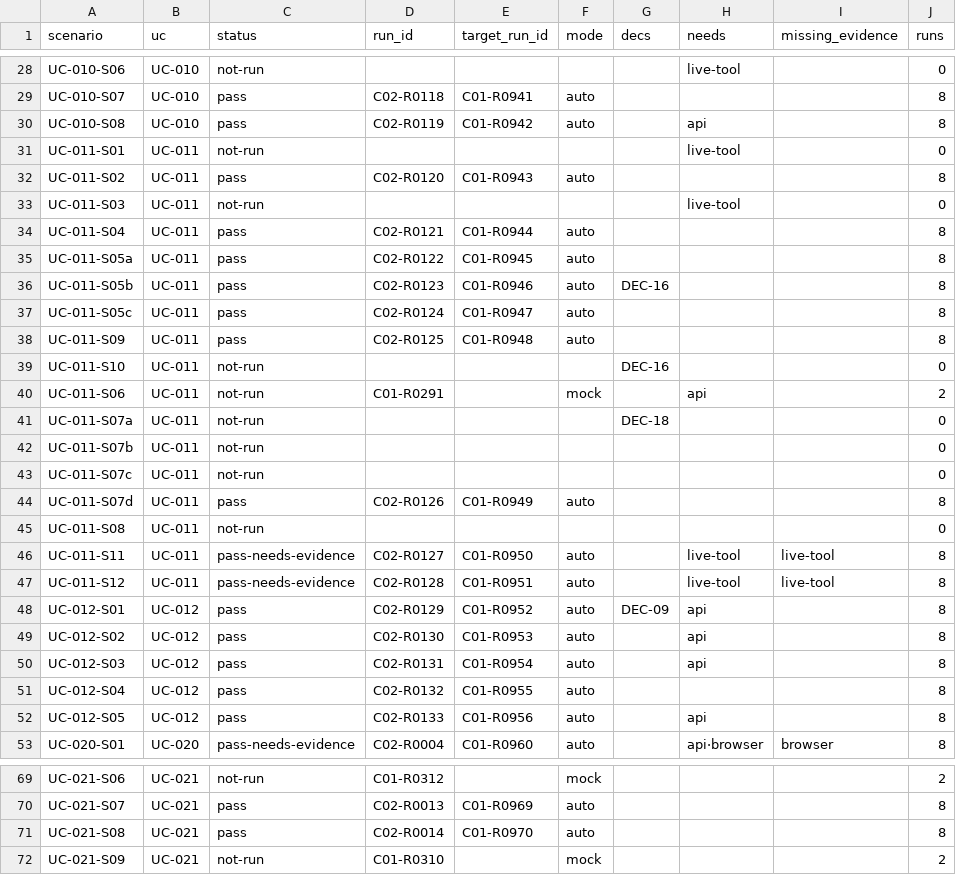
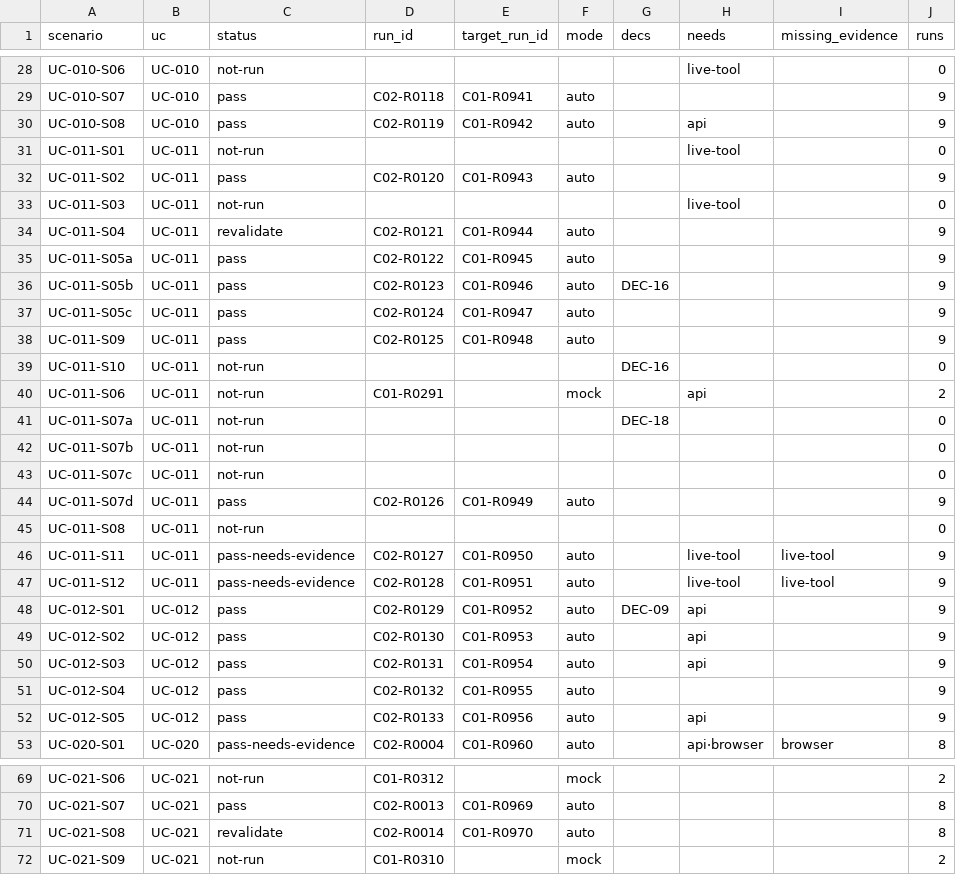
Before and after one commit to jypark-user/axlink, a CSV file: docs/30-test/검증기록/status-scenario.csv, drawn as a sheet; only a part is shown, gaps mark what is left out; the diff covers the shown part only; the diff names each change by its address in the sheet, - before the commit and + after, or states it on an @@ line.

```diff
--- a/docs/30-test/검증기록/status-scenario.csv
+++ b/docs/30-test/검증기록/status-scenario.csv
-J29:J30 (runs): 8
+J29:J30 (runs): 9
-J32 (runs): 8
+J32 (runs): 9
-C34 (status): pass
+C34 (status): revalidate
-J34:J38 (runs): 8
+J34:J38 (runs): 9
-J44 (runs): 8
+J44 (runs): 9
-J46:J52 (runs): 8
+J46:J52 (runs): 9
-C71 (status): pass
+C71 (status): revalidate
```
Also changed, not shown: 91 edited cells elsewhere in this file, docs/30-test/검증기록/status-ac.csv, 8 other files.
